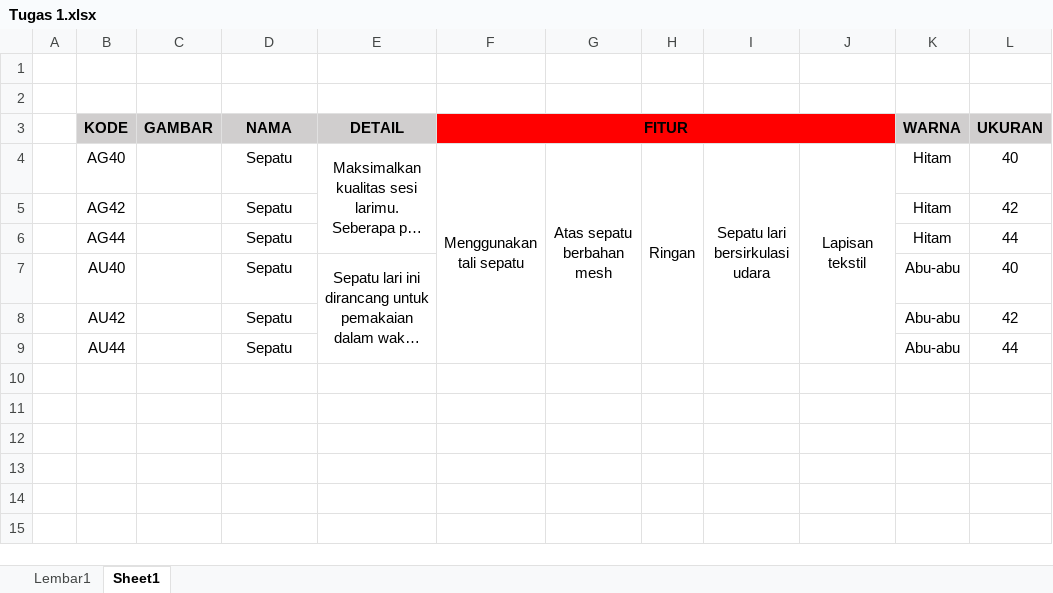
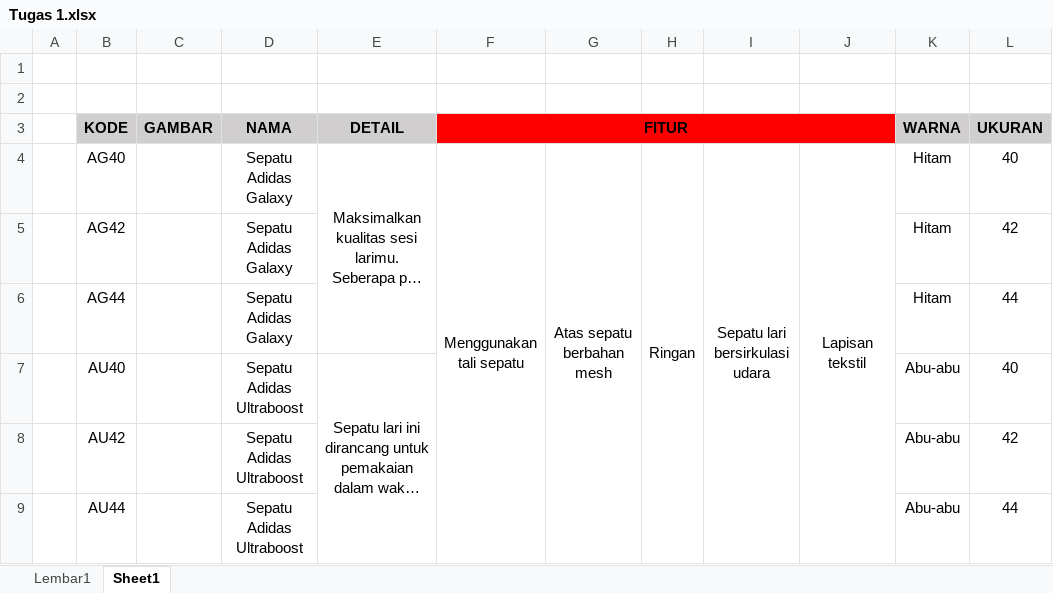
Before and after one commit to rayhan57/R7S, an Excel workbook: E-commerce/Tugas 1.xlsx, sheet Sheet1, drawn as a sheet; only a part is shown; long unchanged cells end in …; values as stored, in another font and other column widths than the file's, no borders; charts and pictures not drawn; the diff names each change by its address in the sheet, - before the commit and + after, or states it on an @@ line.

Commit message:
update nama

```diff
--- a/E-commerce/Tugas 1.xlsx (sheet Sheet1)
+++ b/E-commerce/Tugas 1.xlsx (sheet Sheet1)
-D4:D6 (NAMA): Sepatu
+D4:D6 (NAMA): Sepatu Adidas Galaxy
-D7:D9 (NAMA): Sepatu
+D7:D9 (NAMA): Sepatu Adidas Ultraboost
```
Also changed, not shown: 1 other file.
